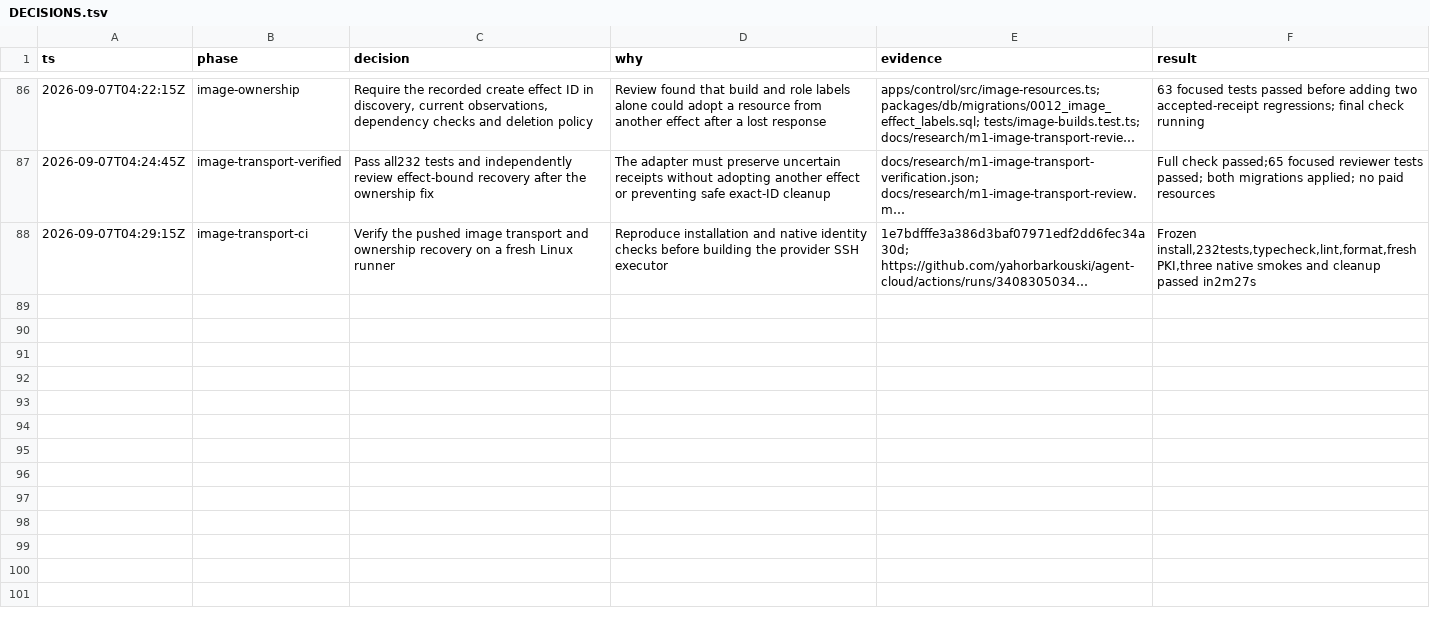
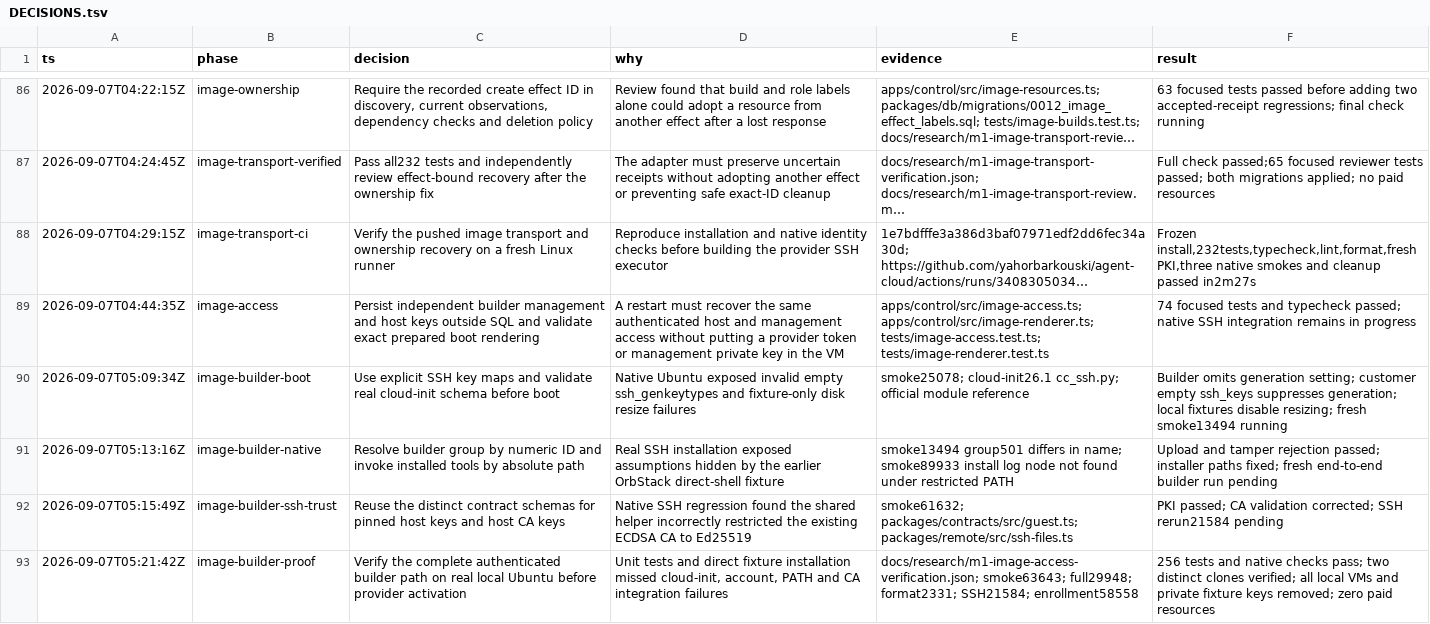
Before and after one commit to yahorbarkouski/agent-cloud, a TSV file: docs/DECISIONS.tsv, drawn as a sheet; only a part is shown, gaps mark what is left out; long unchanged cells end in …; the diff names each change by its address in the sheet, - before the commit and + after, or states it on an @@ line.

Commit message:
Install image builders through pinned SSH with recoverable state

```diff
--- a/docs/DECISIONS.tsv
+++ b/docs/DECISIONS.tsv
+row 89: 2026-09-07T04:44:35Z | image-access | Persist independent builder management and host keys outside SQL and validate exact prepared boot rendering | A restart must recover the same authenticated host and management access without putting a provider token or management private key in the VM | apps/control/src/image-access.ts; apps/control/src/image-renderer.ts; tests/image-access.test.ts; tests/image-renderer.test.ts | 74 focused tests and typecheck passed; native SSH integration remains in progress
+row 90: 2026-09-07T05:09:34Z | image-builder-boot | Use explicit SSH key maps and validate real cloud-init schema before boot | Native Ubuntu exposed invalid empty ssh_genkeytypes and fixture-only disk resize failures | smoke25078; cloud-init26.1 cc_ssh.py; official module reference | Builder omits generation setting; customer empty ssh_keys suppresses generation; local fixtures disable resizing; fresh smoke13494 running
+row 91: 2026-09-07T05:13:16Z | image-builder-native | Resolve builder group by numeric ID and invoke installed tools by absolute path | Real SSH installation exposed assumptions hidden by the earlier OrbStack direct-shell fixture | smoke13494 group501 differs in name; smoke89933 install log node not found under restricted PATH | Upload and tamper rejection passed; installer paths fixed; fresh end-to-end builder run pending
+row 92: 2026-09-07T05:15:49Z | image-builder-ssh-trust | Reuse the distinct contract schemas for pinned host keys and host CA keys | Native SSH regression found the shared helper incorrectly restricted the existing ECDSA CA to Ed25519 | smoke61632; packages/contracts/src/guest.ts; packages/remote/src/ssh-files.ts | PKI passed; CA validation corrected; SSH rerun21584 pending
+row 93: 2026-09-07T05:21:42Z | image-builder-proof | Verify the complete authenticated builder path on real local Ubuntu before provider activation | Unit tests and direct fixture installation missed cloud-init, account, PATH and CA integration failures | docs/research/m1-image-access-verification.json; smoke63643; full29948; format2331; SSH21584; enrollment58558 | 256 tests and native checks pass; two distinct clones verified; all local VMs and private fixture keys removed; zero paid resources
```
Also changed, not shown: 29 other files.
